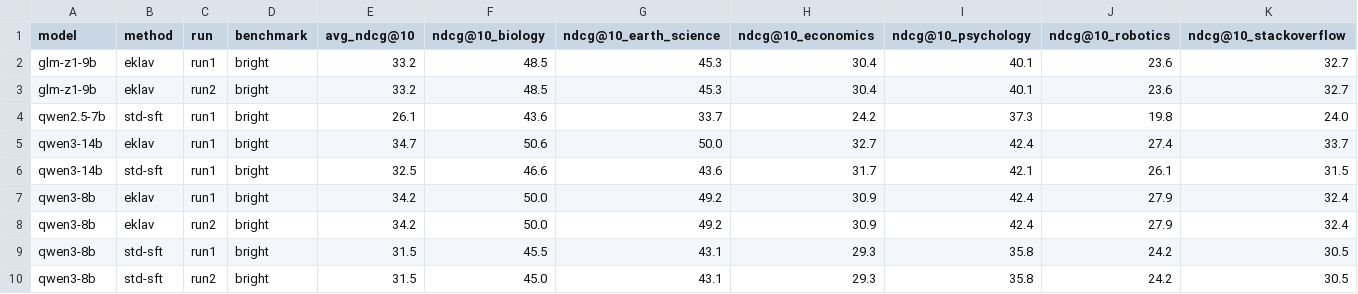
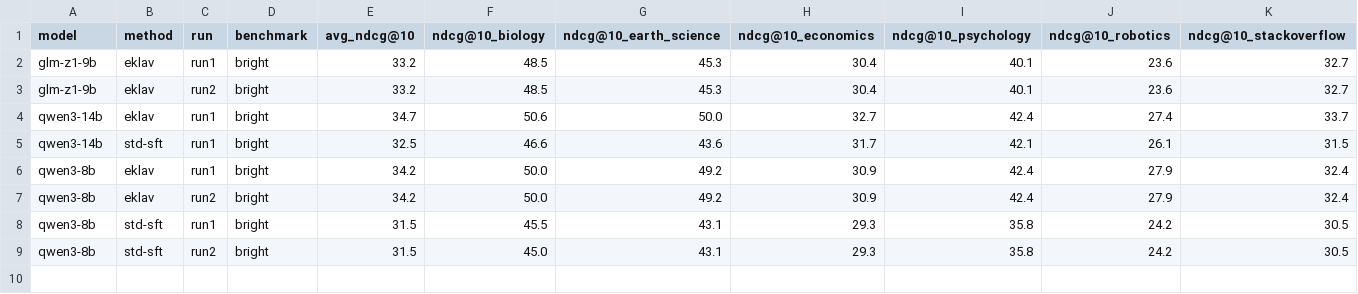
Before and after one commit to AdarshSingh7647/Eklavya, a CSV file: results/passage_reranking/summary.csv, drawn as a sheet; only a part is shown; rows hold the shown columns only; the diff names each change by its address in the sheet, - before the commit and + after, or states it on an @@ line.

```diff
--- a/results/passage_reranking/summary.csv
+++ b/results/passage_reranking/summary.csv
-row 4: qwen2.5-7b | std-sft | run1 | bright | 26.1 | 43.6 | 33.7 | 24.2 | 37.3 | 19.8 | 24.0
```
Also changed, not shown: results/table_reranking/summary.csv, 48 other files.
